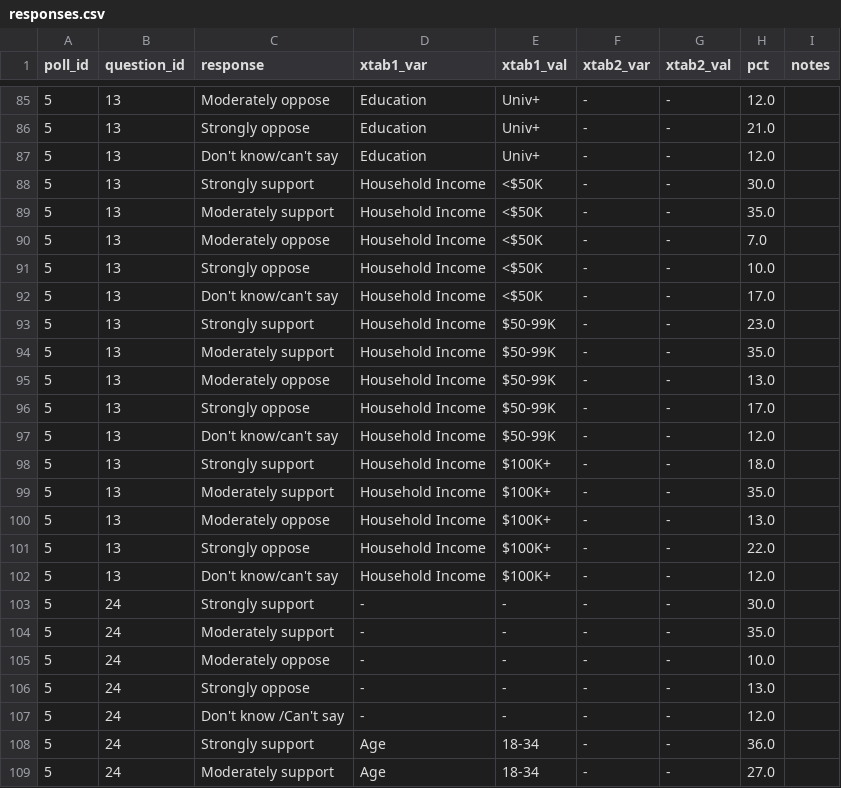
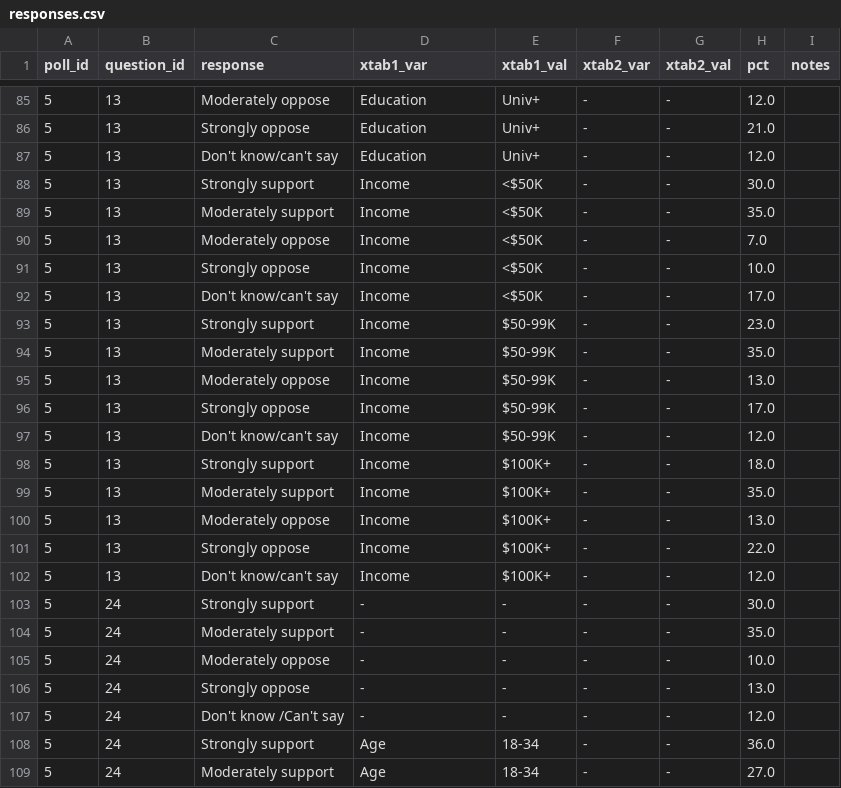
Before and after one commit to UBICenter/polls, a CSV file: data/responses.csv, drawn as a sheet; only a part is shown, gaps mark what is left out; the diff covers the shown part only.

```diff
--- a/data/responses.csv
+++ b/data/responses.csv
@@ -87,17 +87,17 @@ poll_id,question_id,response,xtab1_var,xtab1_val,xtab2_var,xtab2_val,pct,notes
 5,13,Don't know/can't say,Education,Univ+,-,-,12.0,
-5,13,Strongly support,Household Income,<$50K,-,-,30.0,
-5,13,Moderately support,Household Income,<$50K,-,-,35.0,
-5,13,Moderately oppose,Household Income,<$50K,-,-,7.0,
-5,13,Strongly oppose,Household Income,<$50K,-,-,10.0,
-5,13,Don't know/can't say,Household Income,<$50K,-,-,17.0,
-5,13,Strongly support,Household Income,$50-99K,-,-,23.0,
-5,13,Moderately support,Household Income,$50-99K,-,-,35.0,
-5,13,Moderately oppose,Household Income,$50-99K,-,-,13.0,
-5,13,Strongly oppose,Household Income,$50-99K,-,-,17.0,
-5,13,Don't know/can't say,Household Income,$50-99K,-,-,12.0,
-5,13,Strongly support,Household Income,$100K+,-,-,18.0,
-5,13,Moderately support,Household Income,$100K+,-,-,35.0,
-5,13,Moderately oppose,Household Income,$100K+,-,-,13.0,
-5,13,Strongly oppose,Household Income,$100K+,-,-,22.0,
-5,13,Don't know/can't say,Household Income,$100K+,-,-,12.0,
+5,13,Strongly support,Income,<$50K,-,-,30.0,
+5,13,Moderately support,Income,<$50K,-,-,35.0,
+5,13,Moderately oppose,Income,<$50K,-,-,7.0,
+5,13,Strongly oppose,Income,<$50K,-,-,10.0,
+5,13,Don't know/can't say,Income,<$50K,-,-,17.0,
+5,13,Strongly support,Income,$50-99K,-,-,23.0,
+5,13,Moderately support,Income,$50-99K,-,-,35.0,
+5,13,Moderately oppose,Income,$50-99K,-,-,13.0,
+5,13,Strongly oppose,Income,$50-99K,-,-,17.0,
+5,13,Don't know/can't say,Income,$50-99K,-,-,12.0,
+5,13,Strongly support,Income,$100K+,-,-,18.0,
+5,13,Moderately support,Income,$100K+,-,-,35.0,
+5,13,Moderately oppose,Income,$100K+,-,-,13.0,
+5,13,Strongly oppose,Income,$100K+,-,-,22.0,
+5,13,Don't know/can't say,Income,$100K+,-,-,12.0,
 5,24,Strongly support,-,-,-,-,30.0,
```
Also changed, not shown: 3 removed rows and 90 edited cells elsewhere in this file, data/favorability.csv, data/polls.csv, 4 other files.
